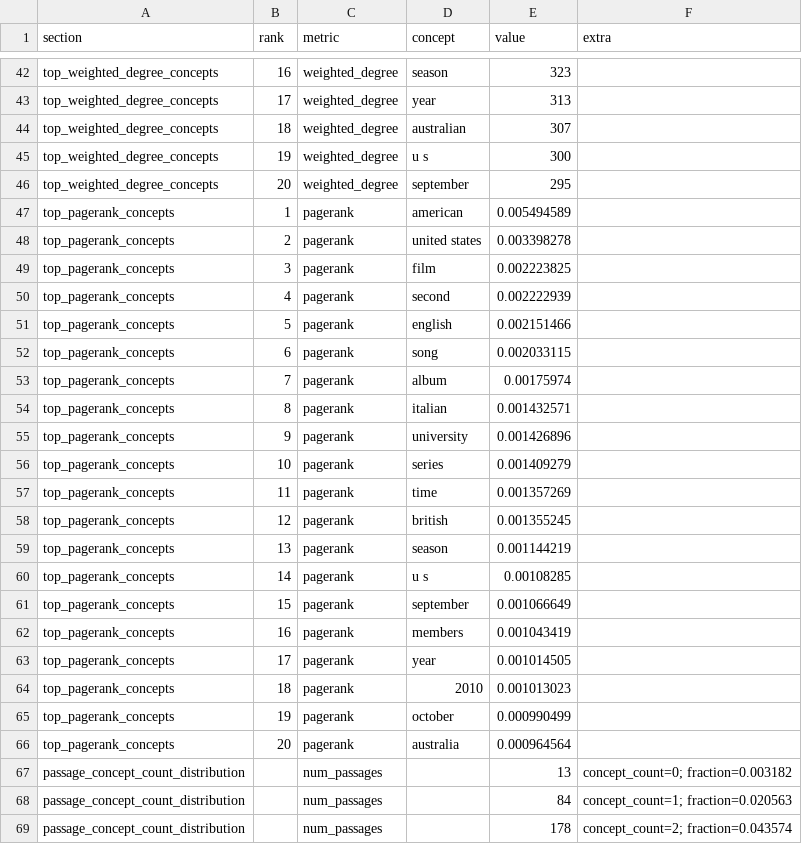
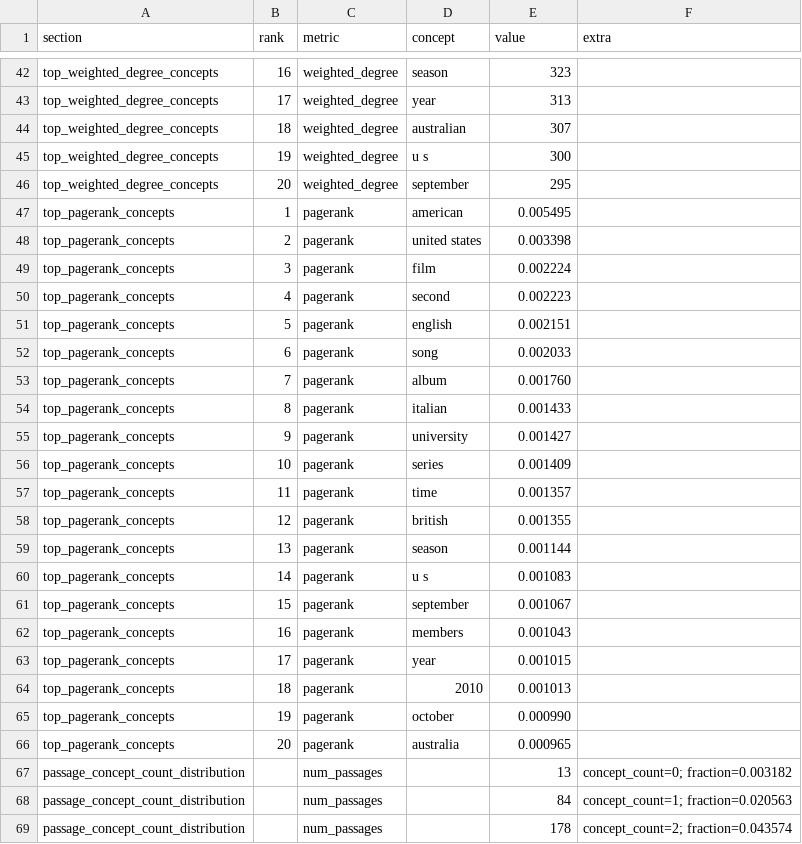
Before and after one commit to hariiis/hotpot-evidence-retrieval, a CSV file: reports/results/week4_graph/week4_graph_stats.csv, drawn as a sheet; only a part is shown, gaps mark what is left out.

```diff
--- a/reports/results/week4_graph/week4_graph_stats.csv
+++ b/reports/results/week4_graph/week4_graph_stats.csv
@@ -46,22 +46,22 @@ top_weighted_degree_concepts,19,weighted_degree,u s,300,
 top_weighted_degree_concepts,20,weighted_degree,september,295,
-top_pagerank_concepts,1,pagerank,american,0.005494589,
-top_pagerank_concepts,2,pagerank,united states,0.003398278,
-top_pagerank_concepts,3,pagerank,film,0.002223825,
-top_pagerank_concepts,4,pagerank,second,0.002222939,
-top_pagerank_concepts,5,pagerank,english,0.002151466,
-top_pagerank_concepts,6,pagerank,song,0.002033115,
-top_pagerank_concepts,7,pagerank,album,0.00175974,
-top_pagerank_concepts,8,pagerank,italian,0.001432571,
-top_pagerank_concepts,9,pagerank,university,0.001426896,
-top_pagerank_concepts,10,pagerank,series,0.001409279,
-top_pagerank_concepts,11,pagerank,time,0.001357269,
-top_pagerank_concepts,12,pagerank,british,0.001355245,
-top_pagerank_concepts,13,pagerank,season,0.001144219,
-top_pagerank_concepts,14,pagerank,u s,0.00108285,
-top_pagerank_concepts,15,pagerank,september,0.001066649,
-top_pagerank_concepts,16,pagerank,members,0.001043419,
-top_pagerank_concepts,17,pagerank,year,0.001014505,
-top_pagerank_concepts,18,pagerank,2010,0.001013023,
-top_pagerank_concepts,19,pagerank,october,0.000990499,
-top_pagerank_concepts,20,pagerank,australia,0.000964564,
+top_pagerank_concepts,1,pagerank,american,0.005495,
+top_pagerank_concepts,2,pagerank,united states,0.003398,
+top_pagerank_concepts,3,pagerank,film,0.002224,
+top_pagerank_concepts,4,pagerank,second,0.002223,
+top_pagerank_concepts,5,pagerank,english,0.002151,
+top_pagerank_concepts,6,pagerank,song,0.002033,
+top_pagerank_concepts,7,pagerank,album,0.001760,
+top_pagerank_concepts,8,pagerank,italian,0.001433,
+top_pagerank_concepts,9,pagerank,university,0.001427,
+top_pagerank_concepts,10,pagerank,series,0.001409,
+top_pagerank_concepts,11,pagerank,time,0.001357,
+top_pagerank_concepts,12,pagerank,british,0.001355,
+top_pagerank_concepts,13,pagerank,season,0.001144,
+top_pagerank_concepts,14,pagerank,u s,0.001083,
+top_pagerank_concepts,15,pagerank,september,0.001067,
+top_pagerank_concepts,16,pagerank,members,0.001043,
+top_pagerank_concepts,17,pagerank,year,0.001015,
+top_pagerank_concepts,18,pagerank,2010,0.001013,
+top_pagerank_concepts,19,pagerank,october,0.000990,
+top_pagerank_concepts,20,pagerank,australia,0.000965,
 passage_concept_count_distribution,,num_passages,,13,concept_count=0; fraction=0.003182
```
Also changed, not shown: reports/results/week4_graph/week4_coverage_stats.csv, 9 other files.
